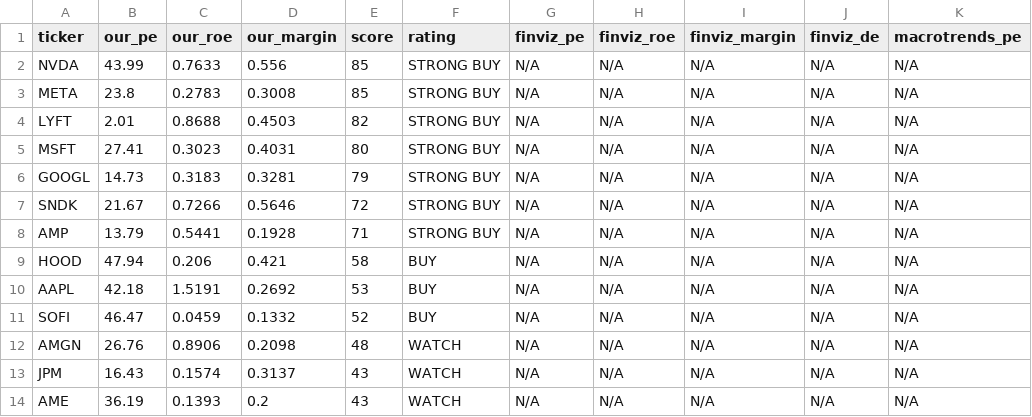
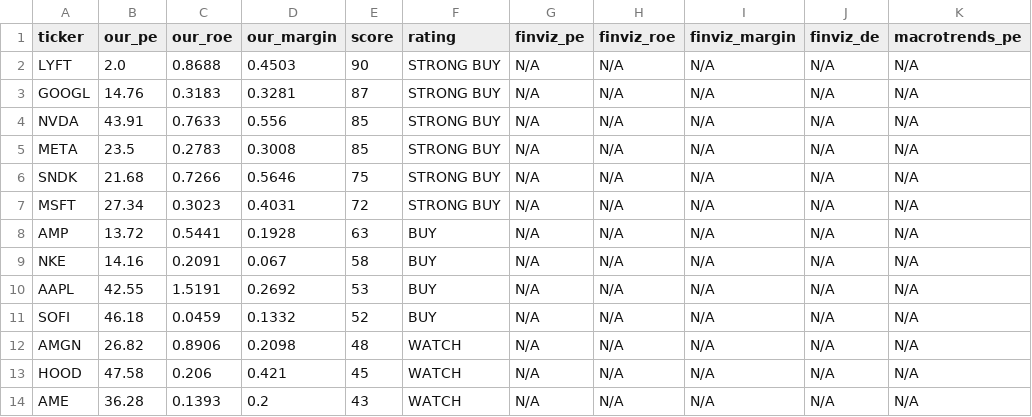
Before and after one commit to leafy-joyce-t/stock-tracker, a CSV file: data/comparison.csv, drawn as a sheet; only a part is shown; the diff covers the shown part only.

```diff
--- a/data/comparison.csv
+++ b/data/comparison.csv
@@ -1,14 +1,14 @@
 ticker,our_pe,our_roe,our_margin,score,rating,finviz_pe,finviz_roe,finviz_margin,finviz_de,macrotrends_pe
-NVDA,43.99,0.7633,0.556,85,STRONG BUY,N/A,N/A,N/A,N/A,N/A
-META,23.8,0.2783,0.3008,85,STRONG BUY,N/A,N/A,N/A,N/A,N/A
-LYFT,2.01,0.8688,0.4503,82,STRONG BUY,N/A,N/A,N/A,N/A,N/A
-MSFT,27.41,0.3023,0.4031,80,STRONG BUY,N/A,N/A,N/A,N/A,N/A
-GOOGL,14.73,0.3183,0.3281,79,STRONG BUY,N/A,N/A,N/A,N/A,N/A
-SNDK,21.67,0.7266,0.5646,72,STRONG BUY,N/A,N/A,N/A,N/A,N/A
-AMP,13.79,0.5441,0.1928,71,STRONG BUY,N/A,N/A,N/A,N/A,N/A
-HOOD,47.94,0.206,0.421,58,BUY,N/A,N/A,N/A,N/A,N/A
-AAPL,42.18,1.5191,0.2692,53,BUY,N/A,N/A,N/A,N/A,N/A
-SOFI,46.47,0.0459,0.1332,52,BUY,N/A,N/A,N/A,N/A,N/A
-AMGN,26.76,0.8906,0.2098,48,WATCH,N/A,N/A,N/A,N/A,N/A
-JPM,16.43,0.1574,0.3137,43,WATCH,N/A,N/A,N/A,N/A,N/A
-AME,36.19,0.1393,0.2,43,WATCH,N/A,N/A,N/A,N/A,N/A
+LYFT,2.0,0.8688,0.4503,90,STRONG BUY,N/A,N/A,N/A,N/A,N/A
+GOOGL,14.76,0.3183,0.3281,87,STRONG BUY,N/A,N/A,N/A,N/A,N/A
+NVDA,43.91,0.7633,0.556,85,STRONG BUY,N/A,N/A,N/A,N/A,N/A
+META,23.5,0.2783,0.3008,85,STRONG BUY,N/A,N/A,N/A,N/A,N/A
+SNDK,21.68,0.7266,0.5646,75,STRONG BUY,N/A,N/A,N/A,N/A,N/A
+MSFT,27.34,0.3023,0.4031,72,STRONG BUY,N/A,N/A,N/A,N/A,N/A
+AMP,13.72,0.5441,0.1928,63,BUY,N/A,N/A,N/A,N/A,N/A
+NKE,14.16,0.2091,0.067,58,BUY,N/A,N/A,N/A,N/A,N/A
+AAPL,42.55,1.5191,0.2692,53,BUY,N/A,N/A,N/A,N/A,N/A
+SOFI,46.18,0.0459,0.1332,52,BUY,N/A,N/A,N/A,N/A,N/A
+AMGN,26.82,0.8906,0.2098,48,WATCH,N/A,N/A,N/A,N/A,N/A
+HOOD,47.58,0.206,0.421,45,WATCH,N/A,N/A,N/A,N/A,N/A
+AME,36.28,0.1393,0.2,43,WATCH,N/A,N/A,N/A,N/A,N/A
```
Also changed, not shown: 2 added rows, 2 removed rows and 16 edited cells elsewhere in this file, data/calculated_ratios.csv, data/risk_signals.csv, 23 other files.
